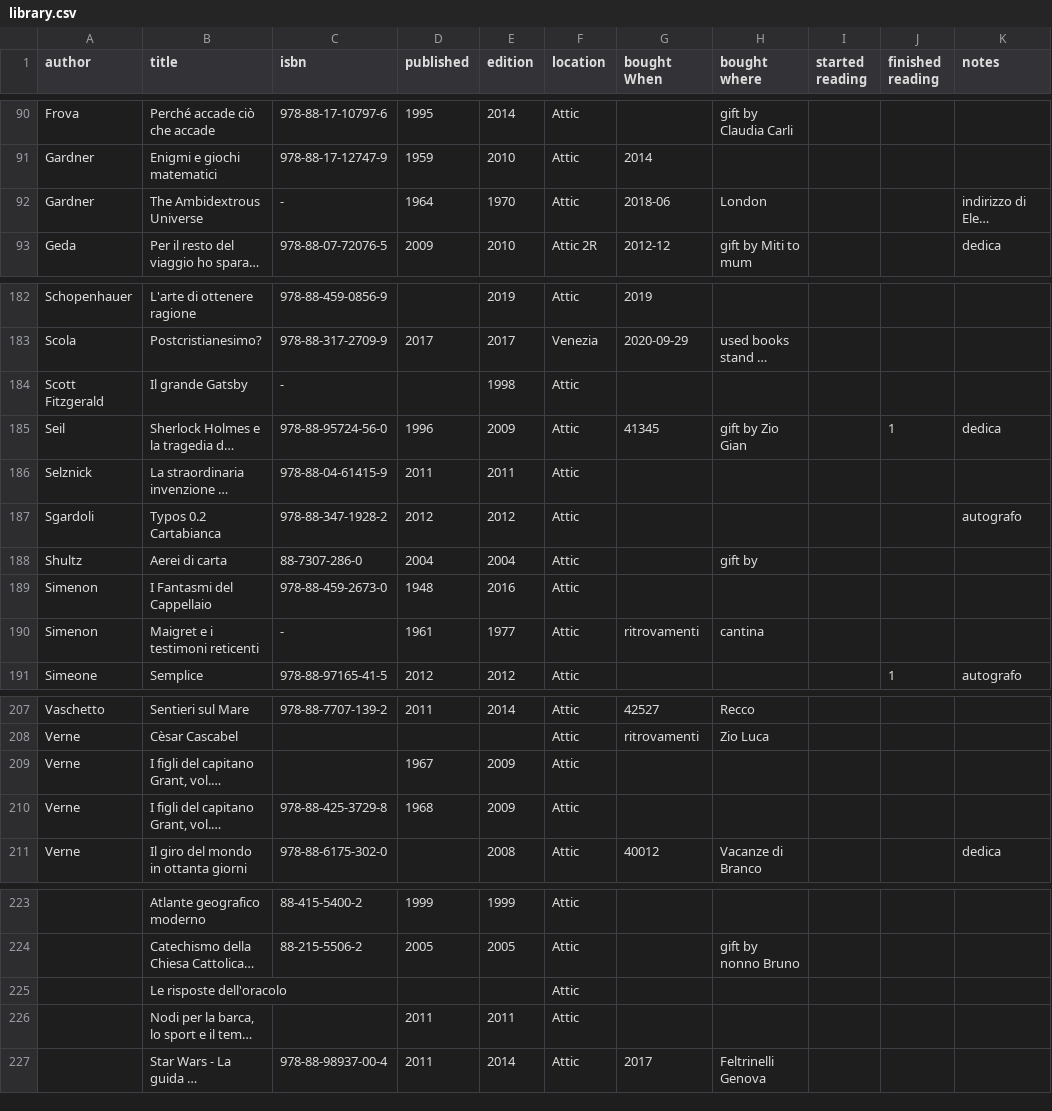
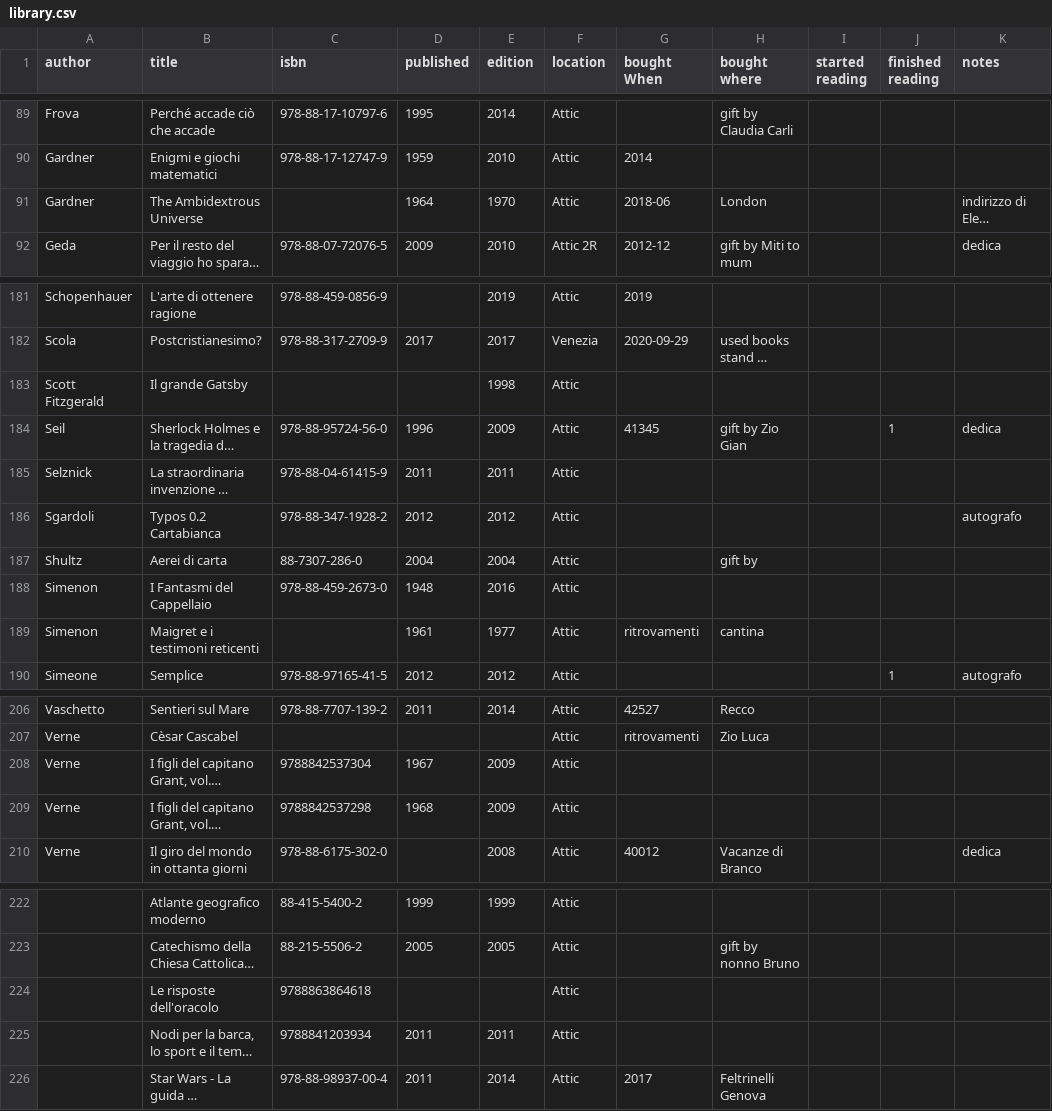
Before and after one commit to xplosionmind/old.tommi.space, a CSV file: _data/library.csv, drawn as a sheet; only a part is shown, gaps mark what is left out; long unchanged cells end in …; addresses are those after the commit; the diff covers the shown part only; the diff names each change by its address in the sheet, - before the commit and + after, or states it on an @@ line.

```diff
--- a/_data/library.csv
+++ b/_data/library.csv
-C91 (isbn): -
+C91 (isbn): (empty)
-C183 (isbn): -
+C183 (isbn): (empty)
-C189 (isbn): -
+C189 (isbn): (empty)
-C208 (isbn): (empty)
+C208 (isbn): 9788842537304
-C209 (isbn): 978-88-425-3729-8
+C209 (isbn): 9788842537298
-C224 (isbn): (empty)
+C224 (isbn): 9788863864618
-C225 (isbn): (empty)
+C225 (isbn): 9788841203934
```
Also changed, not shown: 1 removed row and 11 edited cells elsewhere in this file, 19 other files.
